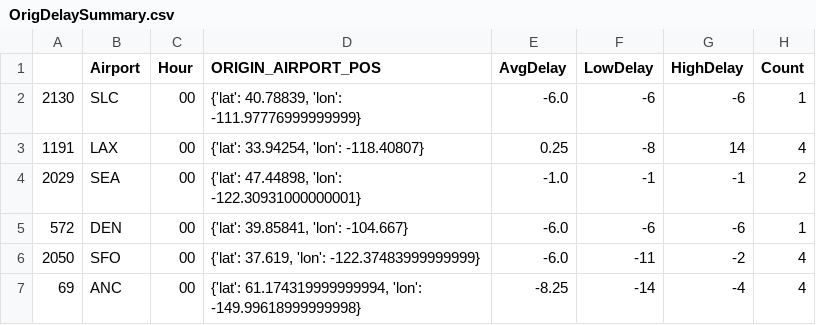
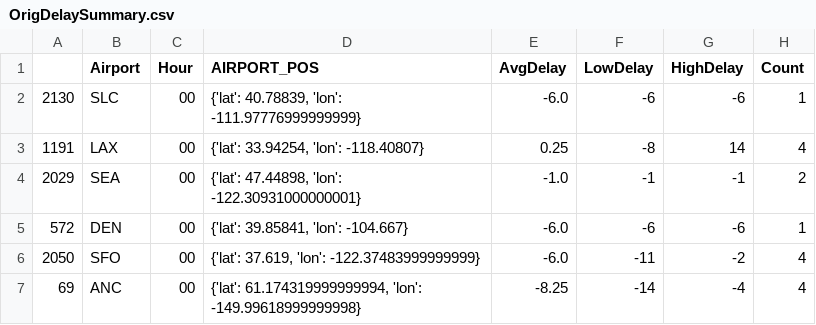
Before and after one commit to LauraKrone24/AbgabeDataVisualisation, a CSV file: OrigDelaySummary.csv, drawn as a sheet; only a part is shown.

```diff
--- a/OrigDelaySummary.csv
+++ b/OrigDelaySummary.csv
@@ -1,2 +1,2 @@
-,Airport,Hour,ORIGIN_AIRPORT_POS,AvgDelay,LowDelay,HighDelay,Count
+,Airport,Hour,AIRPORT_POS,AvgDelay,LowDelay,HighDelay,Count
 2130,SLC,00,"{'lat': 40.78839, 'lon': -111.97776999999999}",-6.0,-6,-6,1
```
Also changed, not shown: 2 other files.
